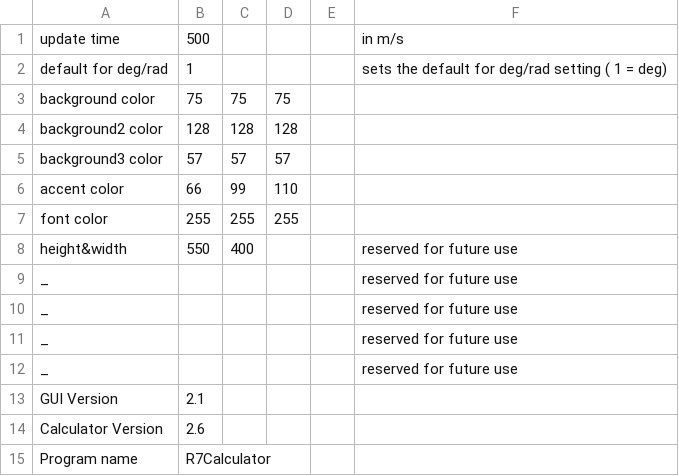
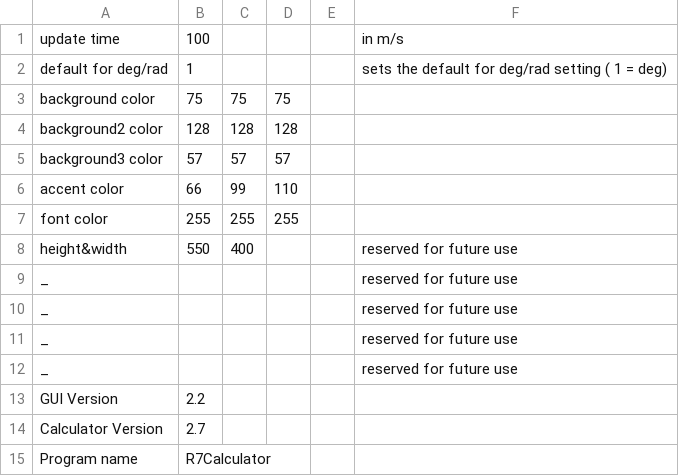
Before and after one commit to r7d9Y/R7Calc, a CSV file: config/config.csv, drawn as a sheet.

```diff
--- a/config/config.csv
+++ b/config/config.csv
@@ -1,2 +1,2 @@
-update time,500,,,,in m/s
+update time,100,,,,in m/s
 default for deg/rad,1,,,,sets the default for deg/rad setting ( 1 = deg)
@@ -12,4 +12,4 @@ _,,,,,reserved for future use
 _,,,,,reserved for future use
-GUI Version,2.1,,,,
-Calculator Version,2.6,,,,
+GUI Version,2.2,,,,
+Calculator Version,2.7,,,,
 Program name,R7Calculator,,,,
```
Also changed, not shown: 4 other files.
